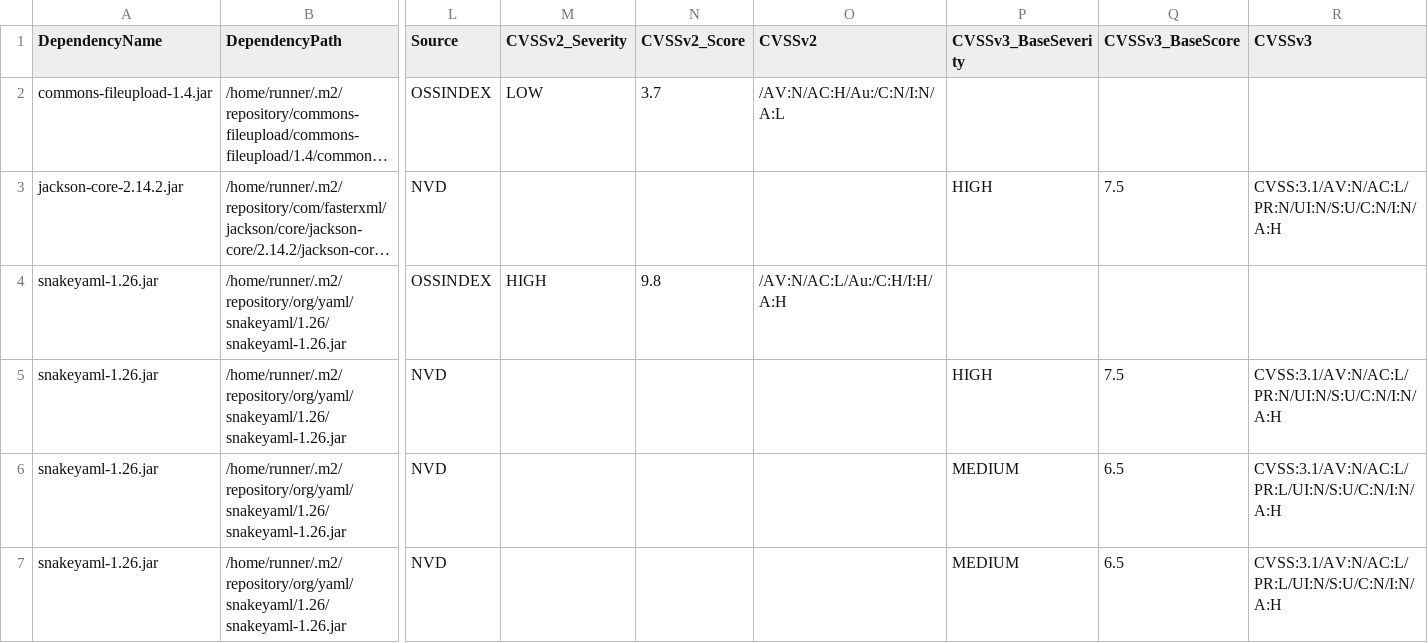
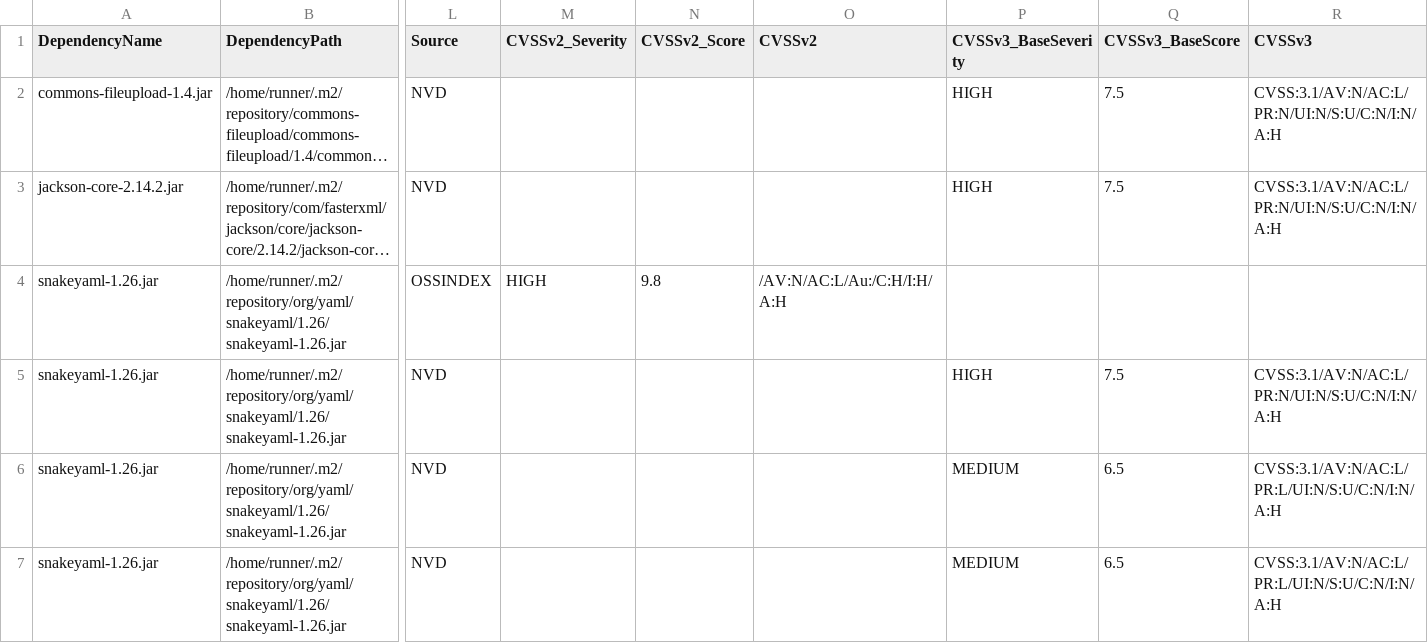
Before and after one commit to piotr-yuxuan/welcome-base-api, a CSV file: doc/known-vulnerabilities.csv, drawn as a sheet; only a part is shown, gaps mark what is left out; long unchanged cells end in …; the diff names each change by its address in the sheet, - before the commit and + after, or states it on an @@ line.

Commit message:
Update known vulnerabilities

```diff
--- a/doc/known-vulnerabilities.csv
+++ b/doc/known-vulnerabilities.csv
-L2 (Source): OSSINDEX
+L2 (Source): NVD
-M2 (CVSSv2_Severity): LOW
+M2 (CVSSv2_Severity): (empty)
-N2 (CVSSv2_Score): 3.7
+N2 (CVSSv2_Score): (empty)
-O2 (CVSSv2): /AV:N/AC:H/Au:/C:N/I:N/A:L
+O2 (CVSSv2): (empty)
-P2 (CVSSv3_BaseSeverity): (empty)
+P2 (CVSSv3_BaseSeverity): HIGH
-Q2 (CVSSv3_BaseScore): (empty)
+Q2 (CVSSv3_BaseScore): 7.5
-R2 (CVSSv3): (empty)
+R2 (CVSSv3): CVSS:3.1/AV:N/AC:L/PR:N/UI:N/S:U/C:N/I:N/A:H
```
